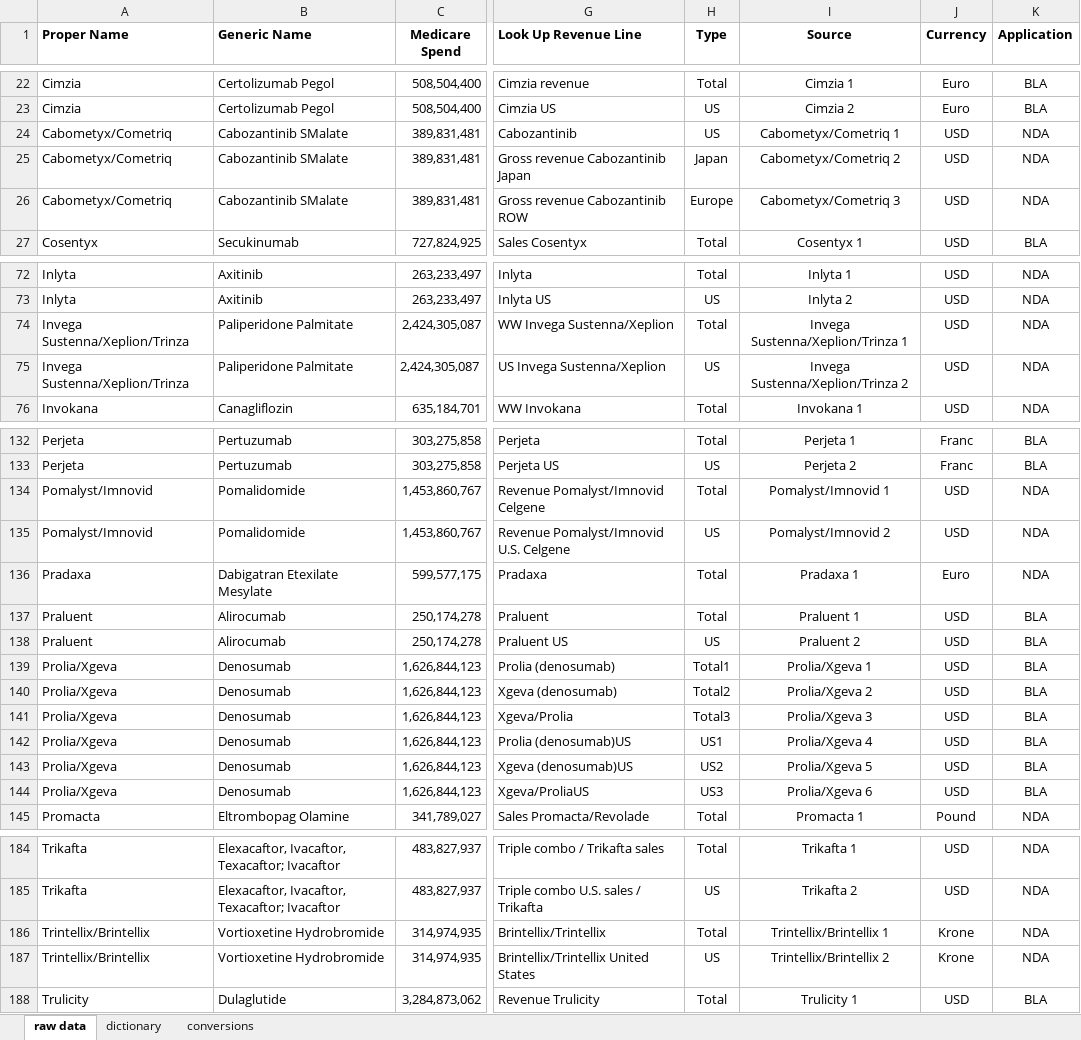
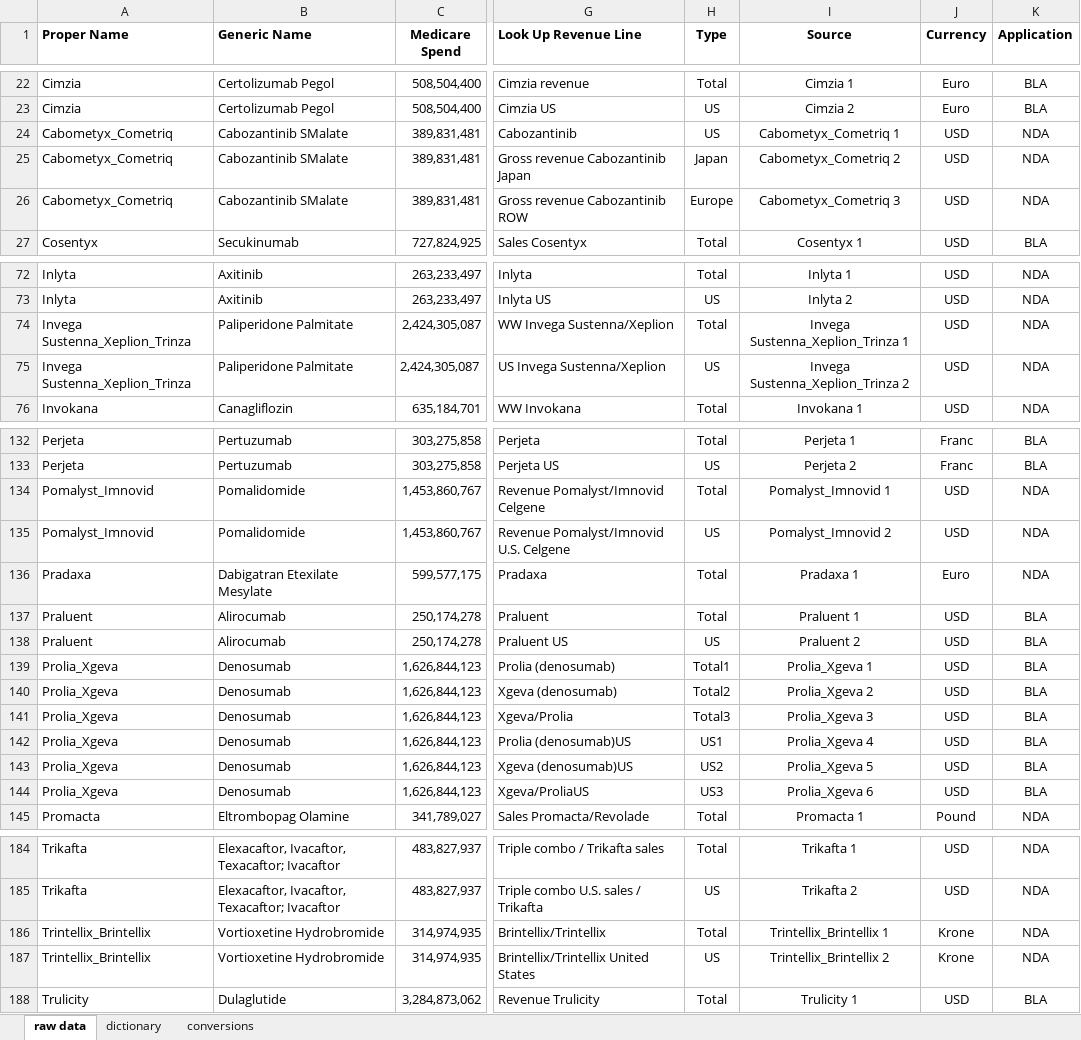
Before and after one commit to jacobjameson/drug_pricing, an Excel workbook: data/raw data/raw data.xlsx, sheet raw data, drawn as a sheet; only a part is shown, gaps mark what is left out; values as stored, in another font and other column widths than the file's, no borders; the diff covers the shown part only; the diff names each change by its address in the sheet, - before the commit and + after, or states it on an @@ line.

```diff
--- a/data/raw data/raw data.xlsx (sheet raw data)
+++ b/data/raw data/raw data.xlsx (sheet raw data)
-A24:A26 (Proper Name): Cabometyx/Cometriq
+A24:A26 (Proper Name): Cabometyx_Cometriq
-I24 (Source): Cabometyx/Cometriq 1
+I24 (Source): Cabometyx_Cometriq 1
-I25 (Source): Cabometyx/Cometriq 2
+I25 (Source): Cabometyx_Cometriq 2
-I26 (Source): Cabometyx/Cometriq 3
+I26 (Source): Cabometyx_Cometriq 3
-A74:A75 (Proper Name): Invega Sustenna/Xeplion/Trinza
+A74:A75 (Proper Name): Invega Sustenna_Xeplion_Trinza
-I74 (Source): Invega Sustenna/Xeplion/Trinza 1
+I74 (Source): Invega Sustenna_Xeplion_Trinza 1
-I75 (Source): Invega Sustenna/Xeplion/Trinza 2
+I75 (Source): Invega Sustenna_Xeplion_Trinza 2
-A134:A135 (Proper Name): Pomalyst/Imnovid
+A134:A135 (Proper Name): Pomalyst_Imnovid
-I134 (Source): Pomalyst/Imnovid 1
+I134 (Source): Pomalyst_Imnovid 1
-I135 (Source): Pomalyst/Imnovid 2
+I135 (Source): Pomalyst_Imnovid 2
-A139:A144 (Proper Name): Prolia/Xgeva
+A139:A144 (Proper Name): Prolia_Xgeva
-I139 (Source): Prolia/Xgeva 1
+I139 (Source): Prolia_Xgeva 1
-I140 (Source): Prolia/Xgeva 2
+I140 (Source): Prolia_Xgeva 2
-I141 (Source): Prolia/Xgeva 3
+I141 (Source): Prolia_Xgeva 3
-I142 (Source): Prolia/Xgeva 4
+I142 (Source): Prolia_Xgeva 4
-I143 (Source): Prolia/Xgeva 5
+I143 (Source): Prolia_Xgeva 5
-I144 (Source): Prolia/Xgeva 6
+I144 (Source): Prolia_Xgeva 6
-A186:A187 (Proper Name): Trintellix/Brintellix
+A186:A187 (Proper Name): Trintellix_Brintellix
-I186 (Source): Trintellix/Brintellix 1
+I186 (Source): Trintellix_Brintellix 1
-I187 (Source): Trintellix/Brintellix 2
+I187 (Source): Trintellix_Brintellix 2
```
Also changed, not shown: 4 edited cells elsewhere in this sheet, sheet dictionary, data/clean data/clean data.xlsx, 4 other files.
